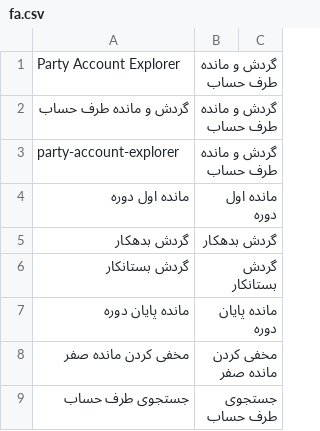
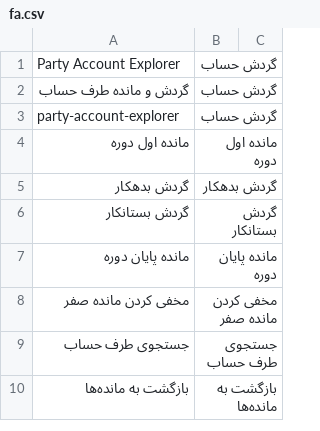
Before and after one commit to shahrivar88/smartprocess-erpnext-accounting, a CSV file: smartprocess_erpnext_accounting/translations/fa.csv, drawn as a sheet; only a part is shown; the shorter side is filled out with more unchanged rows.

```diff
--- a/smartprocess_erpnext_accounting/translations/fa.csv
+++ b/smartprocess_erpnext_accounting/translations/fa.csv
@@ -1,4 +1,4 @@
-Party Account Explorer,گردش و مانده طرف حساب,
-گردش و مانده طرف حساب,گردش و مانده طرف حساب,
-party-account-explorer,گردش و مانده طرف حساب,
+Party Account Explorer,گردش حساب,
+گردش و مانده طرف حساب,گردش حساب,
+party-account-explorer,گردش حساب,
 مانده اول دوره,مانده اول دوره,
```
Also changed, not shown: 24 other files.
